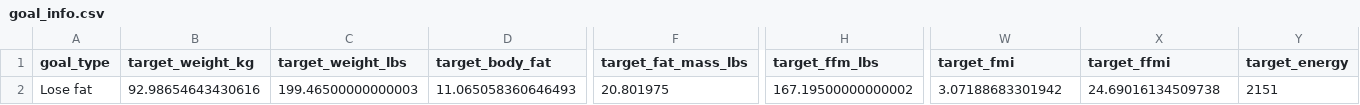
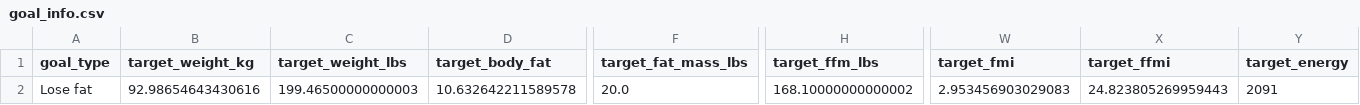
Before and after one commit to drhaun/bcompnutritiontool, a CSV file: data/goal_info.csv, drawn as a sheet; only a part is shown, gaps mark what is left out; the diff names each change by its address in the sheet, - before the commit and + after, or states it on an @@ line.

```diff
--- a/data/goal_info.csv
+++ b/data/goal_info.csv
-D2 (target_body_fat): 11.065058360646493
+D2 (target_body_fat): 10.632642211589578
-F2 (target_fat_mass_lbs): 20.801975
+F2 (target_fat_mass_lbs): 20.0
-H2 (target_ffm_lbs): 167.19500000000002
+H2 (target_ffm_lbs): 168.10000000000002
-W2 (target_fmi): 3.07188683301942
+W2 (target_fmi): 2.953456903029083
-X2 (target_ffmi): 24.69016134509738
+X2 (target_ffmi): 24.823805269959443
-Y2 (target_energy): 2151
+Y2 (target_energy): 2091
```
Also changed, not shown: 2 other files.
